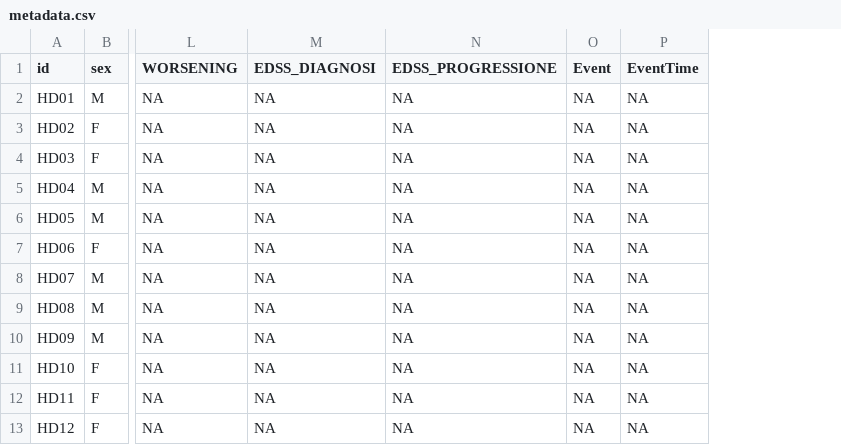
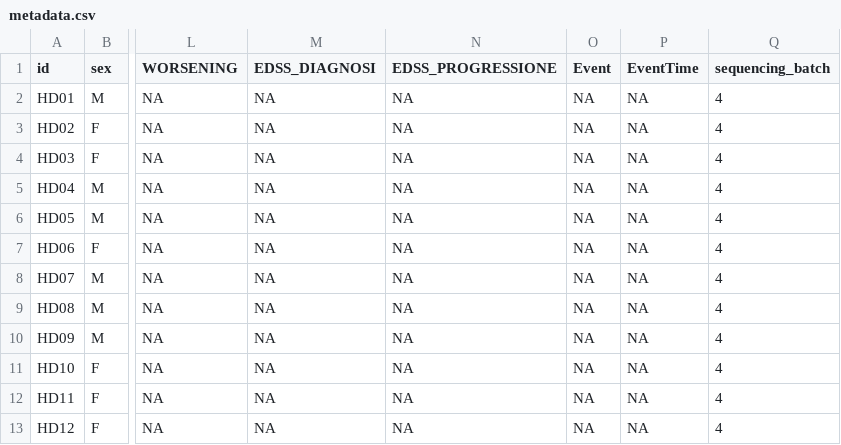
Before and after one commit to qBioTurin/MSexplorerWorkflow, a CSV file: InputData/metadata.csv, drawn as a sheet; only a part is shown, gaps mark what is left out; the diff names each change by its address in the sheet, - before the commit and + after, or states it on an @@ line.

Commit message:
FP: Update metadata.csv and Main.R

```diff
--- a/InputData/metadata.csv
+++ b/InputData/metadata.csv
+column Q (sequencing_batch), rows 2-13: all 4
```
Also changed, not shown: 9 other files.
